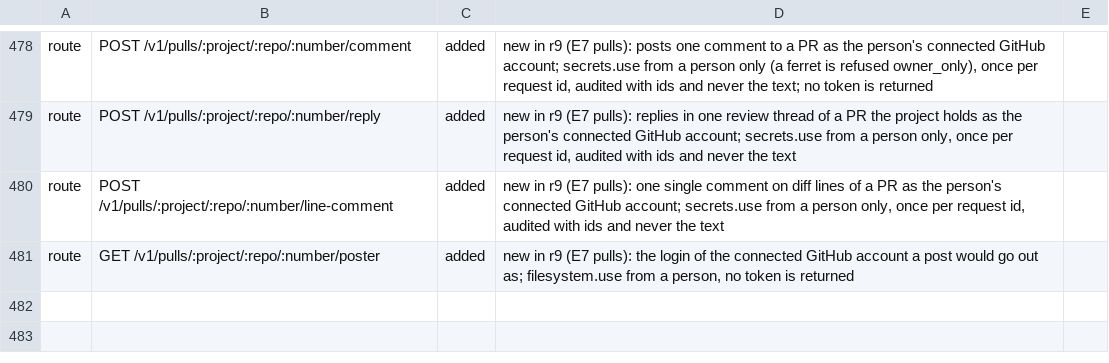
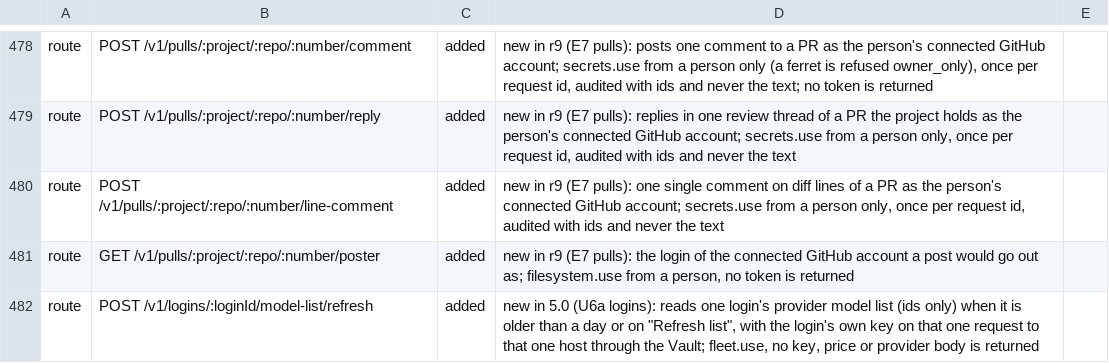
Before and after one commit to kirinnee/ferretry, a TSV file: scripts/validate/descriptor-parity-changes.tsv, drawn as a sheet; only a part is shown, gaps mark what is left out.

Commit message:
feat(logins): keep a live model list per login (U6a)
Read the model ids from the body of the login Test that already asks the provider's model list (Vault authorizeFetch; the adapter never holds a key). Ids only, in state/logins/model-lists/<login>.json; refreshed on Add login, Test, a picker open past 24 h and "Refresh list", never on a timer; the last list stands when the provider is down or answers with anything that is not a list.

```diff
--- a/scripts/validate/descriptor-parity-changes.tsv
+++ b/scripts/validate/descriptor-parity-changes.tsv
@@ -481 +481,2 @@ route	POST /v1/pulls/:project/:repo/:number/line-comment	added	new in r9 (E7 pul
 route	GET /v1/pulls/:project/:repo/:number/poster	added	new in r9 (E7 pulls): the login of the connected GitHub account a post would go out as; filesystem.use from a person, no token is returned
+route	POST /v1/logins/:loginId/model-list/refresh	added	new in 5.0 (U6a logins): reads one login's provider model list (ids only) when it is older than a day or on "Refresh list", with the login's own key on that one request to that one host through the Vault; fleet.use, no key, price or provider body is returned
```
Also changed, not shown: 22 other files.
